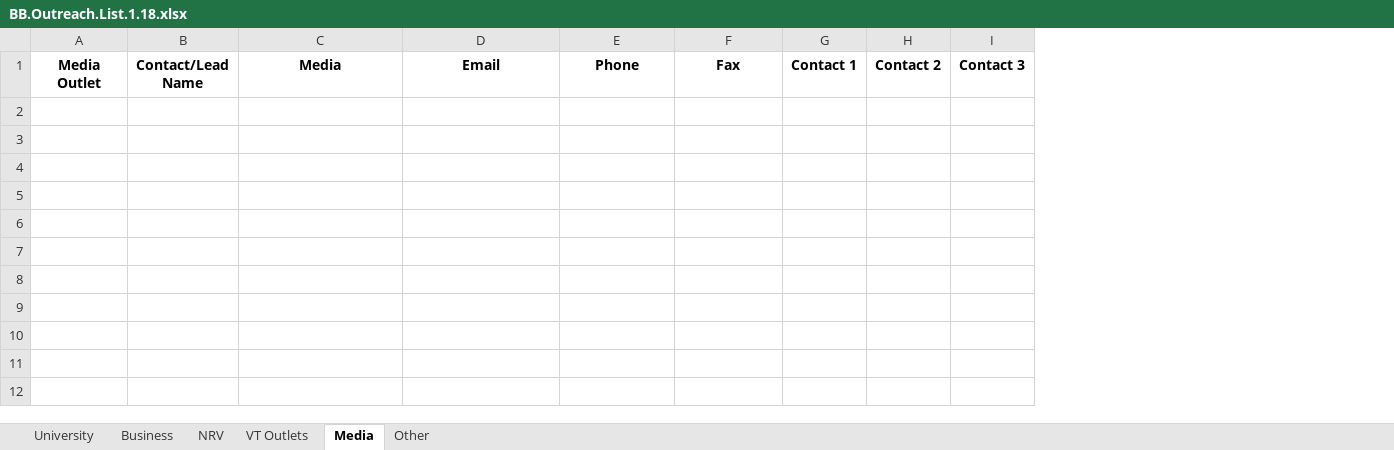
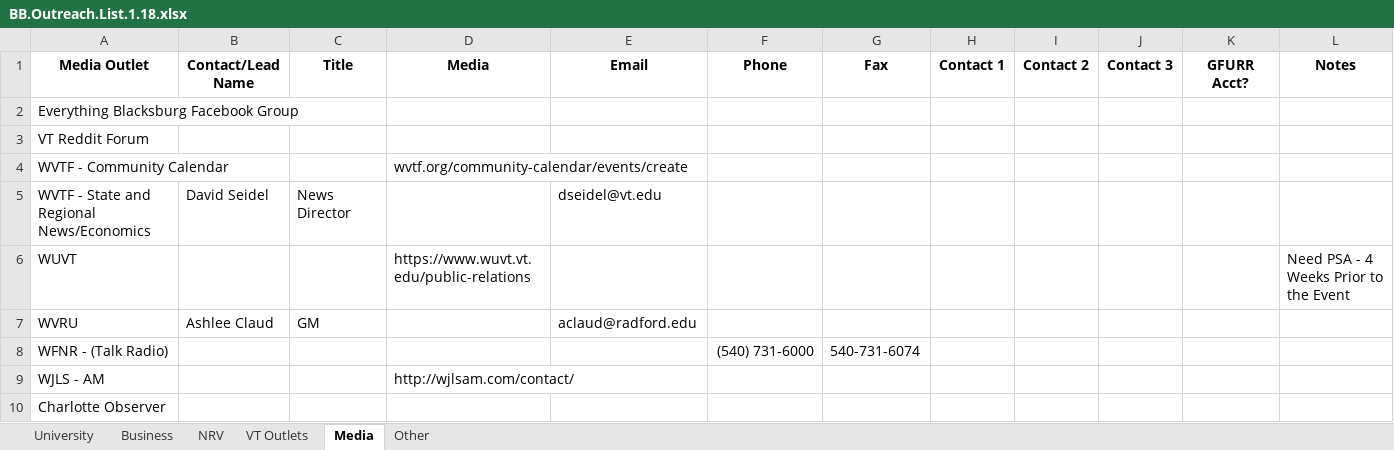
Before and after one commit to FinancialResilience/blockchain-blacksburg, an Excel workbook: Marketing and Media/BB.Outreach.List.1.18.xlsx, sheet Media, drawn as a sheet; values as stored, in another font and other column widths than the file's, no borders; removed rows and columns are numbered as before the commit, all else as after; the diff names each change by its address in the sheet, - before the commit and + after, or states it on an @@ line.

```diff
--- a/Marketing and Media/BB.Outreach.List.1.18.xlsx (sheet Media)
+++ b/Marketing and Media/BB.Outreach.List.1.18.xlsx (sheet Media)
-column A (Media Outlet), empty
+column A (Media Outlet), empty
+column C (Title), empty
+column K (GFURR Acct?), empty
+column L (Notes), empty
+row 2: Everything Blacksburg Facebook Group
+row 3: VT Reddit Forum
+row 4: WVTF - Community Calendar |  |  | wvtf.org/community-calendar/events/create
+row 5: WVTF - State and Regional News/Economics | David Seidel | News Director |  | dseidel@vt.edu
+row 6: WUVT |  |  | https://www.wuvt.vt.edu/public-relations |  |  |  |  |  |  |  | Need PSA - 4 Weeks Prior to the Event
+row 7: WVRU | Ashlee Claud | GM |  | aclaud@radford.edu
+row 8: WFNR - (Talk Radio) |  |  |  |  | (540) 731-6000 | 540-731-6074
+row 9: WJLS - AM |  |  | http://wjlsam.com/contact/
+row 10: Charlotte Observer
```
Also changed, not shown: sheet VT Outlets, sheet Other, sheet NRV, sheet University, 10 other files.
